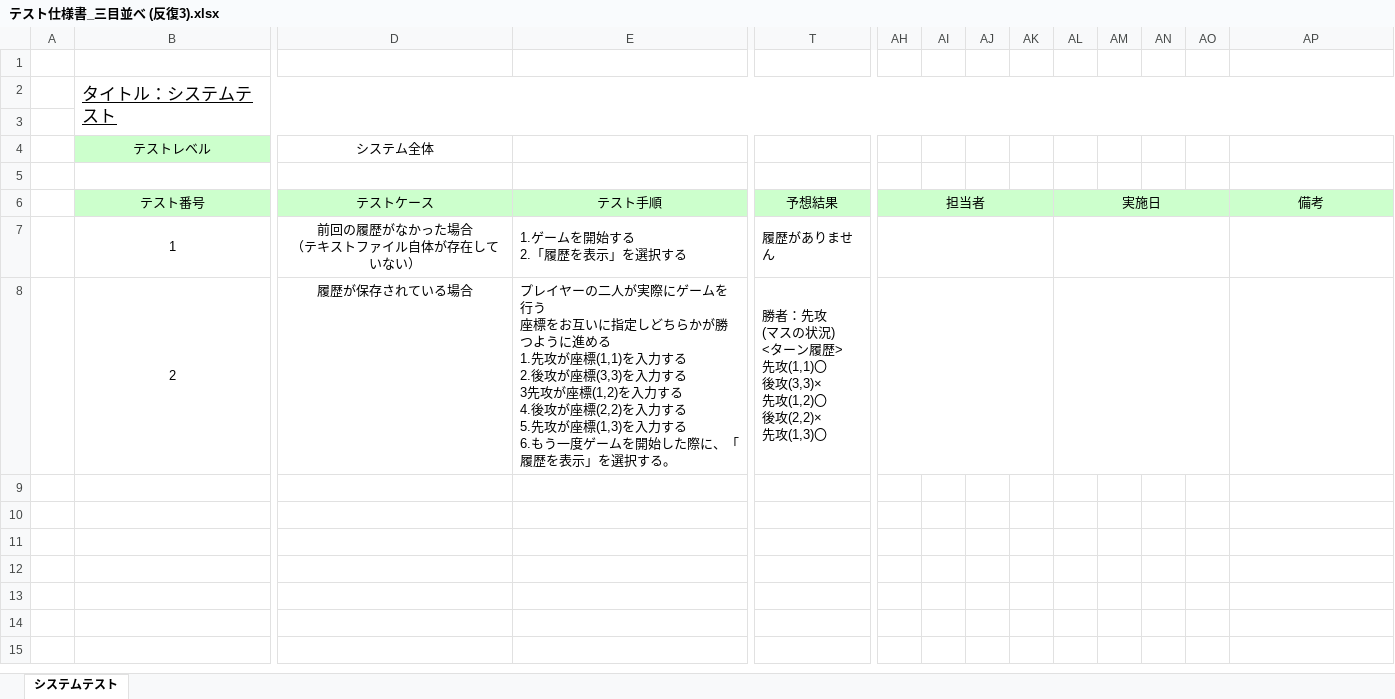
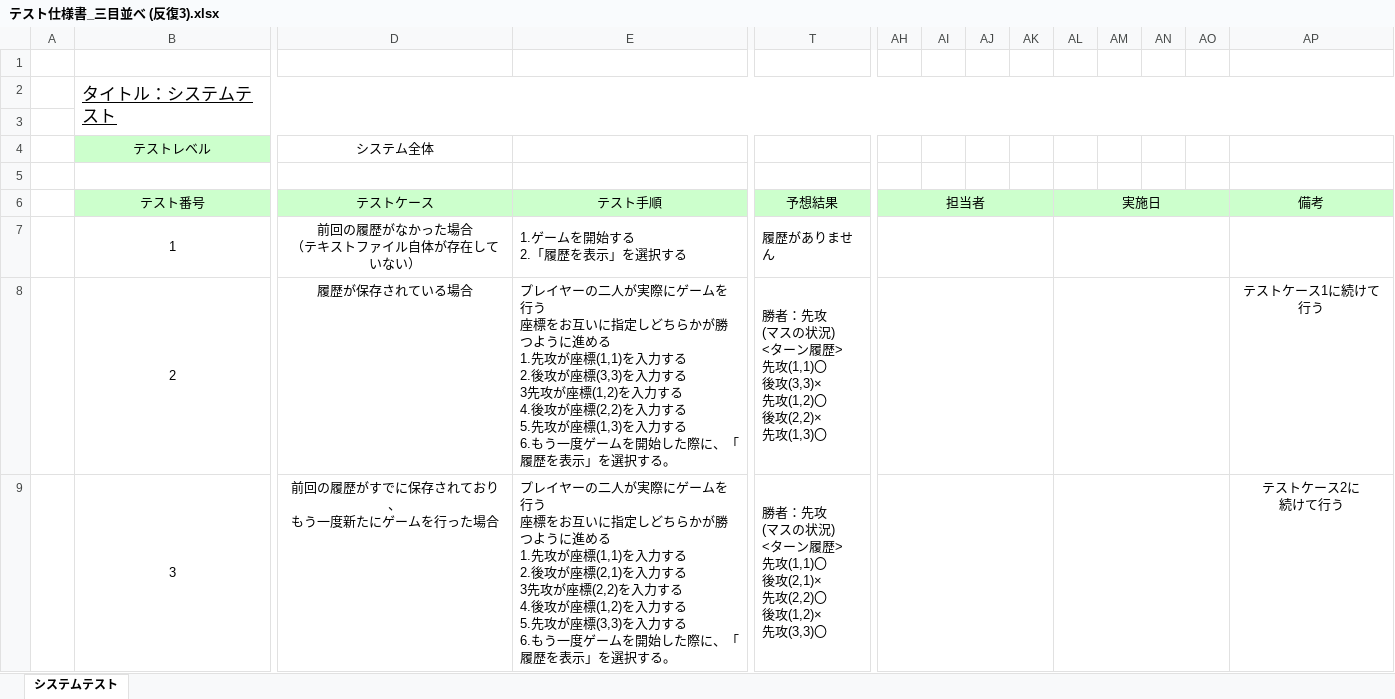
Before and after one commit to s-uemrua/Level50, an Excel workbook: 第三反復/要求分析/テスト仕様書_三目並べ (反復3).xlsx, sheet システムテスト, drawn as a sheet; only a part is shown, gaps mark what is left out; values as stored, in another font and other column widths than the file's, no borders; rows hold the shown columns only; ↵ is a line break in a cell; the diff names each change by its address in the sheet, - before the commit and + after, or states it on an @@ line.

Commit message:
変更

```diff
--- a/第三反復/要求分析/テスト仕様書_三目並べ (反復3).xlsx (sheet システムテスト)
+++ b/第三反復/要求分析/テスト仕様書_三目並べ (反復3).xlsx (sheet システムテスト)
-AP8 (備考): (empty)
+AP8 (備考): テストケース1に続けて行う
+row 9:  | 3 | 前回の履歴がすでに保存されており、 ↵ もう一度新たにゲームを行った場合 | プレイヤーの二人が実際にゲームを行う ↵ 座標をお互いに指定しどちらかが勝つように進める ↵ 1.先攻が座標(1,1)を入力する ↵ 2.後攻が座標(2,1)を入力する ↵ 3先攻が座標(2,2)を入力する ↵ 4.後攻が座標(1,2)を入力する ↵ 5.先攻が座標(3,3)を入力する ↵ 6.もう一度ゲームを開始した際に、「履歴を表示」を選択する。 | 勝者：先攻 ↵ (マスの状況) ↵ <ターン履歴> ↵ 先攻(1,1)〇 ↵ 後攻(2,1)× ↵ 先攻(2,2)〇 ↵ 後攻(1,2)× ↵ 先攻(3,3)〇 |  |  |  |  |  |  |  |  | テストケース2に ↵ 続けて行う
```
